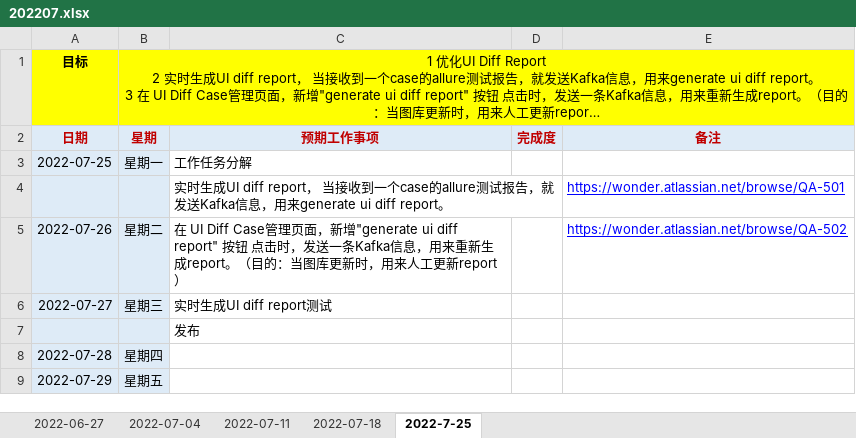
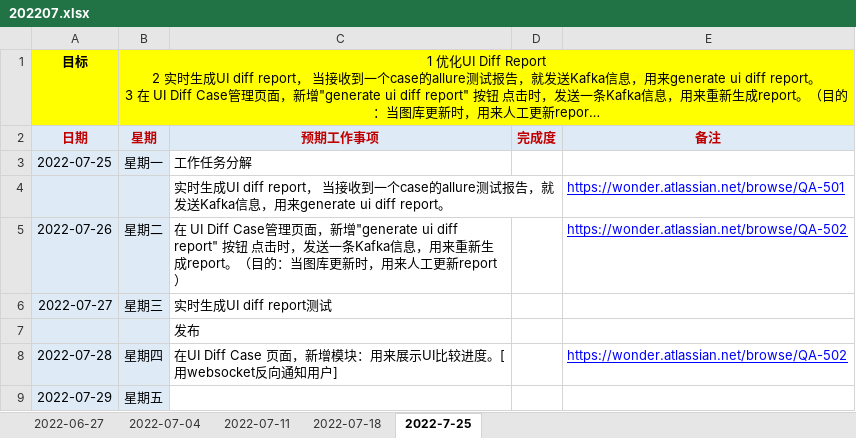
Before and after one commit to SWE15041/MyNote, an Excel workbook: 工作计划/2022/202207.xlsx, sheet 2022-7-25, drawn as a sheet; long unchanged cells end in …; values as stored, in another font and other column widths than the file's, no borders; the diff names each change by its address in the sheet, - before the commit and + after, or states it on an @@ line.

Commit message:
socket

```diff
--- a/工作计划/2022/202207.xlsx (sheet 2022-7-25)
+++ b/工作计划/2022/202207.xlsx (sheet 2022-7-25)
-C8 (预期工作事项): (empty)
+C8 (预期工作事项): 在UI Diff Case 页面，新增模块：用来展示UI比较进度。[用websocket反向通知用户]
-E8 (备注): (empty)
+E8 (备注): https://wonder.atlassian.net/browse/QA-502
```
